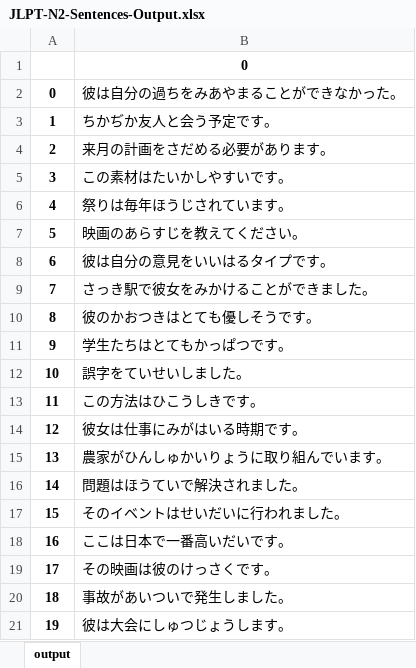
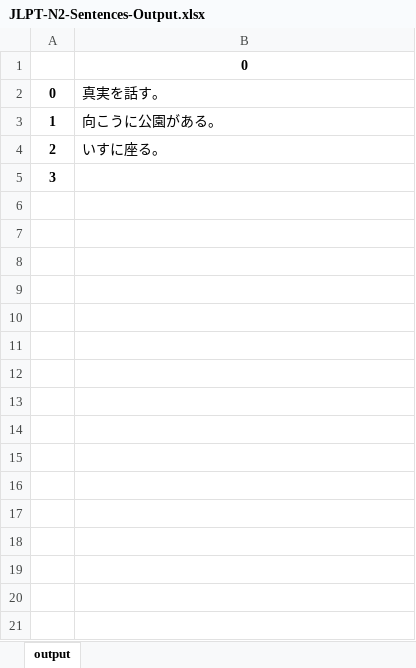
Before and after one commit to ShaquilleLouisa/WordListMaker, an Excel workbook: JLPT-N2-Sentences-Output.xlsx, sheet output, drawn as a sheet; only a part is shown; values as stored, in another font and other column widths than the file's, no borders; the diff covers the shown part only; the diff names each change by its address in the sheet, - before the commit and + after, or states it on an @@ line.

Commit message:
Update SentenceGenerator

```diff
--- a/JLPT-N2-Sentences-Output.xlsx (sheet output)
+++ b/JLPT-N2-Sentences-Output.xlsx (sheet output)
-B2: 彼は自分の過ちをみあやまることができなかった。
+B2: 真実を話す。
-B3: ちかぢか友人と会う予定です。
+B3: 向こうに公園がある。
-B4: 来月の計画をさだめる必要があります。
+B4: いすに座る。
-B5: この素材はたいかしやすいです。
+B5: (empty)
-row 6: 4 | 祭りは毎年ほうじされています。
-row 7: 5 | 映画のあらすじを教えてください。
-row 8: 6 | 彼は自分の意見をいいはるタイプです。
-row 9: 7 | さっき駅で彼女をみかけることができました。
-row 10: 8 | 彼のかおつきはとても優しそうです。
-row 11: 9 | 学生たちはとてもかっぱつです。
-row 12: 10 | 誤字をていせいしました。
-row 13: 11 | この方法はひこうしきです。
-row 14: 12 | 彼女は仕事にみがはいる時期です。
-row 15: 13 | 農家がひんしゅかいりょうに取り組んでいます。
-row 16: 14 | 問題はほうていで解決されました。
-row 17: 15 | そのイベントはせいだいに行われました。
-row 18: 16 | ここは日本で一番高いだいです。
-row 19: 17 | その映画は彼のけっさくです。
-row 20: 18 | 事故があいついで発生しました。
-row 21: 19 | 彼は大会にしゅつじょうします。
```
Also changed, not shown: 138 removed rows elsewhere in this sheet, JLPT-N2-Output.xlsx, 12 other files.
